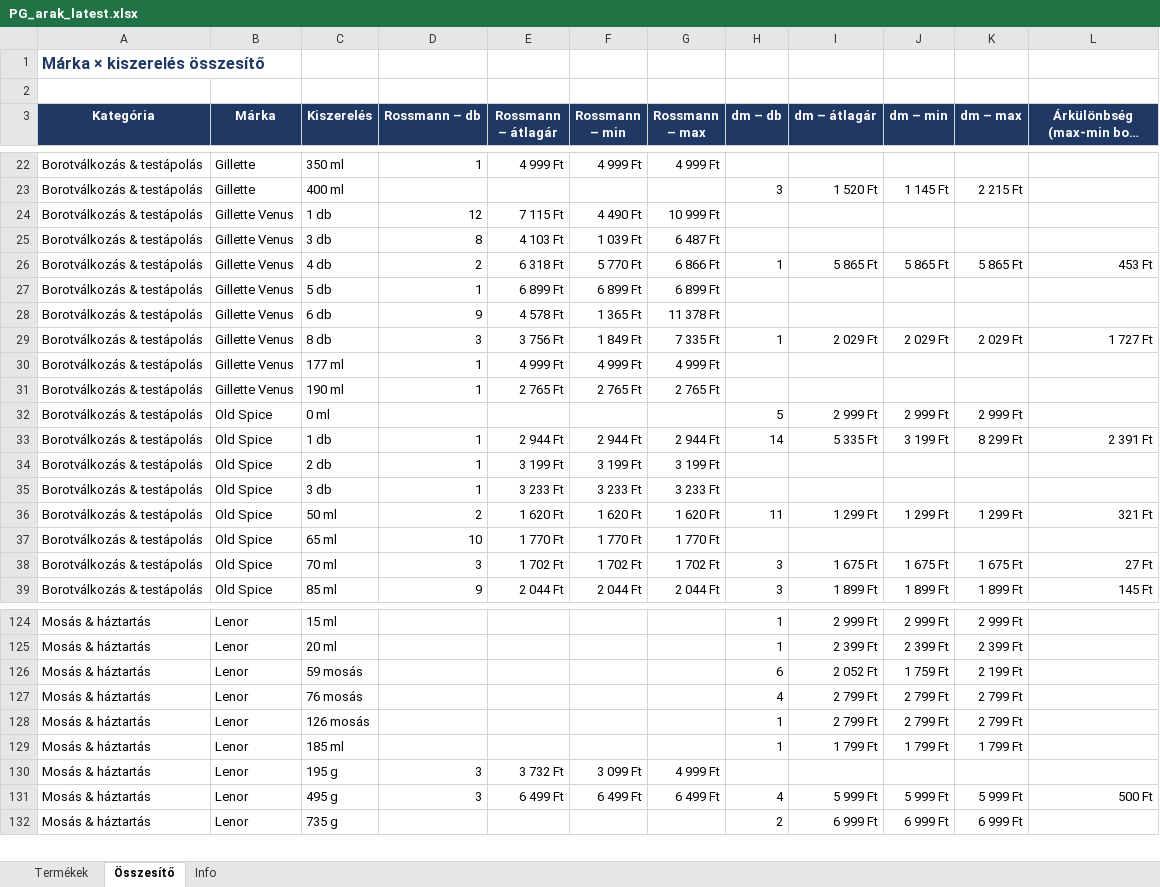
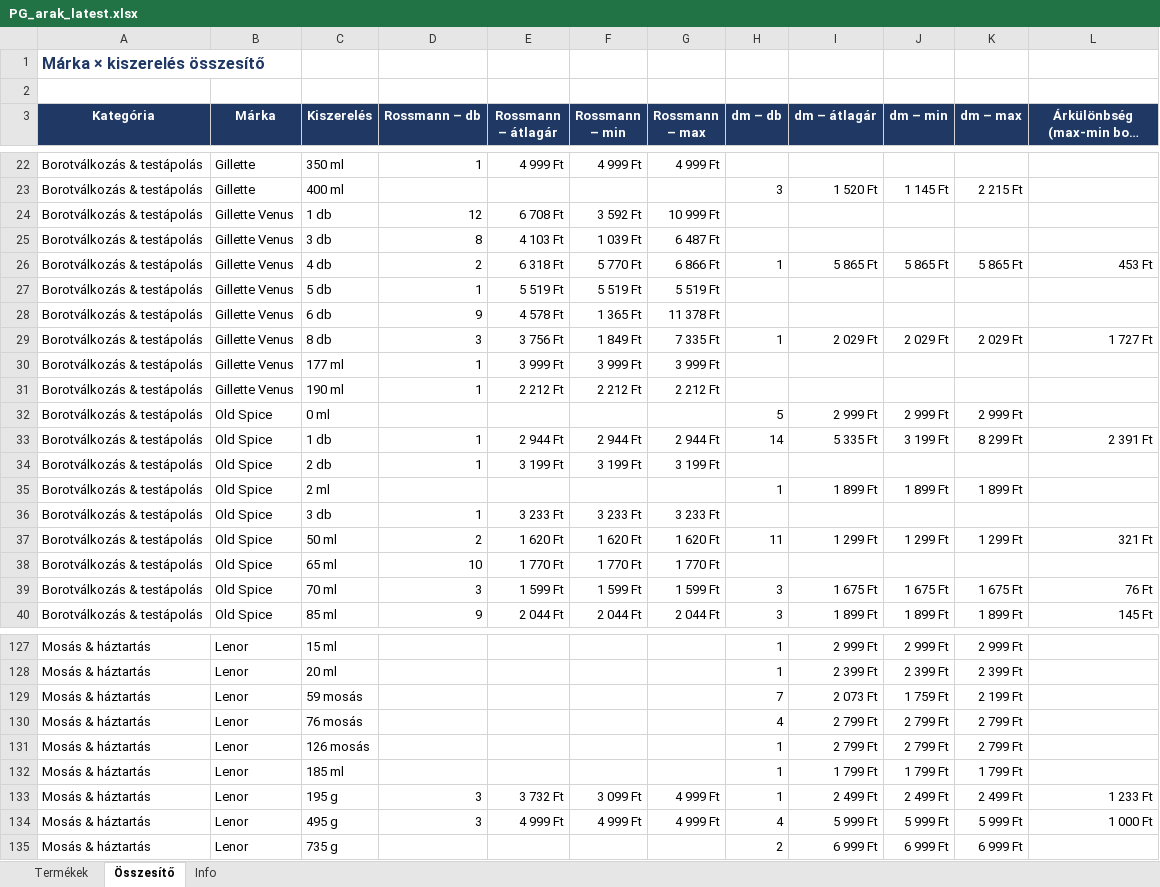
Before and after one commit to MatraBendi/Dm_Rsm_Scraper, an Excel workbook: docs/data/PG_arak_latest.xlsx, sheet Összesítő, drawn as a sheet; only a part is shown, gaps mark what is left out; long unchanged cells end in …; values as stored, in another font and other column widths than the file's, no borders; addresses are those after the commit; the diff covers the shown part only; the diff names each change by its address in the sheet, - before the commit and + after, or states it on an @@ line.

```diff
--- a/docs/data/PG_arak_latest.xlsx (sheet Összesítő)
+++ b/docs/data/PG_arak_latest.xlsx (sheet Összesítő)
-E24 (Rossmann – átlagár): 7 115 Ft
+E24 (Rossmann – átlagár): 6 708 Ft
-F24 (Rossmann – min): 4 490 Ft
+F24 (Rossmann – min): 3 592 Ft
-E27 (Rossmann – átlagár): 6 899 Ft
+E27 (Rossmann – átlagár): 5 519 Ft
-F27 (Rossmann – min): 6 899 Ft
+F27 (Rossmann – min): 5 519 Ft
-G27 (Rossmann – max): 6 899 Ft
+G27 (Rossmann – max): 5 519 Ft
-E30 (Rossmann – átlagár): 4 999 Ft
+E30 (Rossmann – átlagár): 3 999 Ft
-F30 (Rossmann – min): 4 999 Ft
+F30 (Rossmann – min): 3 999 Ft
-G30 (Rossmann – max): 4 999 Ft
+G30 (Rossmann – max): 3 999 Ft
-E31 (Rossmann – átlagár): 2 765 Ft
+E31 (Rossmann – átlagár): 2 212 Ft
-F31 (Rossmann – min): 2 765 Ft
+F31 (Rossmann – min): 2 212 Ft
-G31 (Rossmann – max): 2 765 Ft
+G31 (Rossmann – max): 2 212 Ft
+row 35: Borotválkozás & testápolás | Old Spice | 2 ml |  |  |  |  | 1 | 1 899 Ft | 1 899 Ft | 1 899 Ft
-E39 (Rossmann – átlagár): 1 702 Ft
+E39 (Rossmann – átlagár): 1 599 Ft
-F39 (Rossmann – min): 1 702 Ft
+F39 (Rossmann – min): 1 599 Ft
-G39 (Rossmann – max): 1 702 Ft
+G39 (Rossmann – max): 1 599 Ft
-L39: 27 Ft
+L39: 76 Ft
-H129 (dm – db): 6
+H129 (dm – db): 7
-I129 (dm – átlagár): 2 052 Ft
+I129 (dm – átlagár): 2 073 Ft
-H133 (dm – db): (empty)
+H133 (dm – db): 1
-I133 (dm – átlagár): (empty)
+I133 (dm – átlagár): 2 499 Ft
-J133 (dm – min): (empty)
+J133 (dm – min): 2 499 Ft
-K133 (dm – max): (empty)
+K133 (dm – max): 2 499 Ft
-L133: (empty)
+L133: 1 233 Ft
-E134 (Rossmann – átlagár): 6 499 Ft
+E134 (Rossmann – átlagár): 4 999 Ft
-F134 (Rossmann – min): 6 499 Ft
+F134 (Rossmann – min): 4 999 Ft
-G134 (Rossmann – max): 6 499 Ft
+G134 (Rossmann – max): 4 999 Ft
-L134: 500 Ft
+L134: 1 000 Ft
```
Also changed, not shown: 2 added rows and 70 edited cells elsewhere in this sheet, sheet Termékek, sheet Info, 4 other files.
